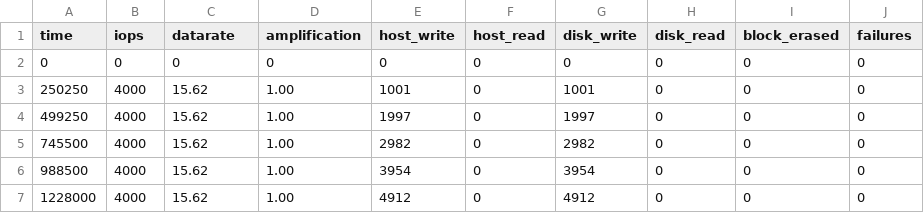
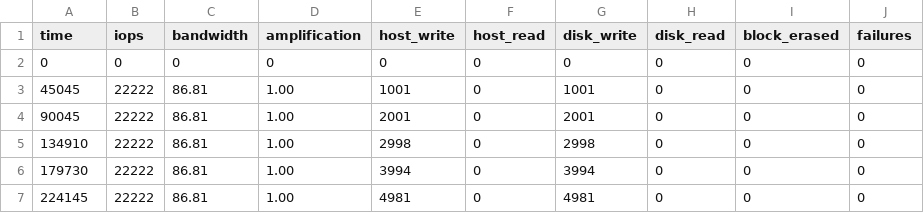
Before and after one commit to ancioto/ssdsim, a CSV file: simulations/RESULTS/demo/raw_data_wpnegc.csv, drawn as a sheet.

```diff
--- a/simulations/RESULTS/demo/raw_data_wpnegc.csv
+++ b/simulations/RESULTS/demo/raw_data_wpnegc.csv
@@ -1,7 +1,7 @@
-time,iops,datarate,amplification,host_write,host_read,disk_write,disk_read,block_erased,failures
+time,iops,bandwidth,amplification,host_write,host_read,disk_write,disk_read,block_erased,failures
 0,0,0,0,0,0,0,0,0,0
-250250,4000,15.62,1.00,1001,0,1001,0,0,0
-499250,4000,15.62,1.00,1997,0,1997,0,0,0
-745500,4000,15.62,1.00,2982,0,2982,0,0,0
-988500,4000,15.62,1.00,3954,0,3954,0,0,0
-1228000,4000,15.62,1.00,4912,0,4912,0,0,0
+45045,22222,86.81,1.00,1001,0,1001,0,0,0
+90045,22222,86.81,1.00,2001,0,2001,0,0,0
+134910,22222,86.81,1.00,2998,0,2998,0,0,0
+179730,22222,86.81,1.00,3994,0,3994,0,0,0
+224145,22222,86.81,1.00,4981,0,4981,0,0,0
```
Also changed, not shown: simulations/RESULTS/demo/raw_data_base.csv, simulations/RESULTS/demo/raw_data_basegc.csv, 6 other files.
